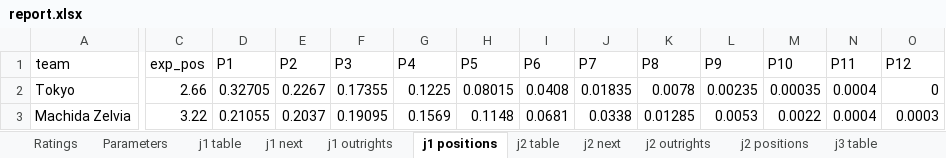
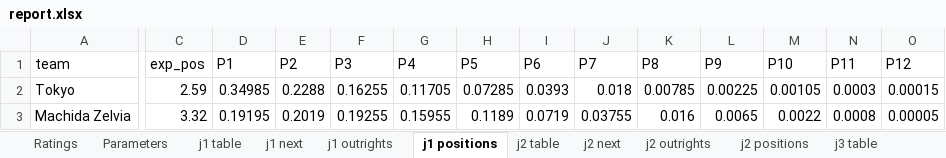
Before and after one commit to mpournouzi/soccer-model-jpn, an Excel workbook: output/japan/report.xlsx, sheet j1 positions, drawn as a sheet; only a part is shown, gaps mark what is left out; values as stored, in another font and other column widths than the file's, no borders; the diff covers the shown part only; the diff names each change by its address in the sheet, - before the commit and + after, or states it on an @@ line.

```diff
--- a/output/japan/report.xlsx (sheet j1 positions)
+++ b/output/japan/report.xlsx (sheet j1 positions)
-C2 (exp_pos): 2.66
+C2 (exp_pos): 2.59
-D2 (P1): 0.32705
+D2 (P1): 0.34985
-E2 (P2): 0.2267
+E2 (P2): 0.2288
-F2 (P3): 0.17355
+F2 (P3): 0.16255
-G2 (P4): 0.1225
+G2 (P4): 0.11705
-H2 (P5): 0.08015
+H2 (P5): 0.07285
-I2 (P6): 0.0408
+I2 (P6): 0.0393
-J2 (P7): 0.01835
+J2 (P7): 0.018
-K2 (P8): 0.0078
+K2 (P8): 0.00785
-L2 (P9): 0.00235
+L2 (P9): 0.00225
-M2 (P10): 0.00035
+M2 (P10): 0.00105
-N2 (P11): 0.0004
+N2 (P11): 0.0003
-O2 (P12): 0
+O2 (P12): 0.00015
-C3 (exp_pos): 3.22
+C3 (exp_pos): 3.32
-D3 (P1): 0.21055
+D3 (P1): 0.19195
-E3 (P2): 0.2037
+E3 (P2): 0.2019
-F3 (P3): 0.19095
+F3 (P3): 0.19255
-G3 (P4): 0.1569
+G3 (P4): 0.15955
-H3 (P5): 0.1148
+H3 (P5): 0.1189
-I3 (P6): 0.0681
+I3 (P6): 0.0719
-J3 (P7): 0.0338
+J3 (P7): 0.03755
-K3 (P8): 0.01285
+K3 (P8): 0.016
-L3 (P9): 0.0053
+L3 (P9): 0.0065
-N3 (P11): 0.0004
+N3 (P11): 0.0008
-O3 (P12): 0.0003
+O3 (P12): 0.00005
```
Also changed, not shown: 5 added rows, 5 removed rows and 234 edited cells elsewhere in this sheet, sheet j2 positions, sheet j3 positions, sheet j1 next, sheet jfl positions, sheet Ratings, sheet j3 next, 14 more sheets, 23 other files.
